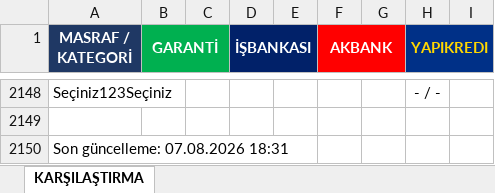
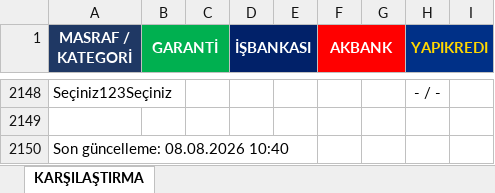
Before and after one commit to ozgeyamc/banka_komisyon_karsilastirma, an Excel workbook: komisyon_karsilastirma.xlsx, sheet KARŞILAŞTIRMA, drawn as a sheet; only a part is shown, gaps mark what is left out; values as stored, in another font and other column widths than the file's, no borders; the diff names each change by its address in the sheet, - before the commit and + after, or states it on an @@ line.

```diff
--- a/komisyon_karsilastirma.xlsx (sheet KARŞILAŞTIRMA)
+++ b/komisyon_karsilastirma.xlsx (sheet KARŞILAŞTIRMA)
-A2150 (MASRAF / KATEGORİ): Son güncelleme: 07.08.2026 18:31
+A2150 (MASRAF / KATEGORİ): Son güncelleme: 08.08.2026 10:40
```
